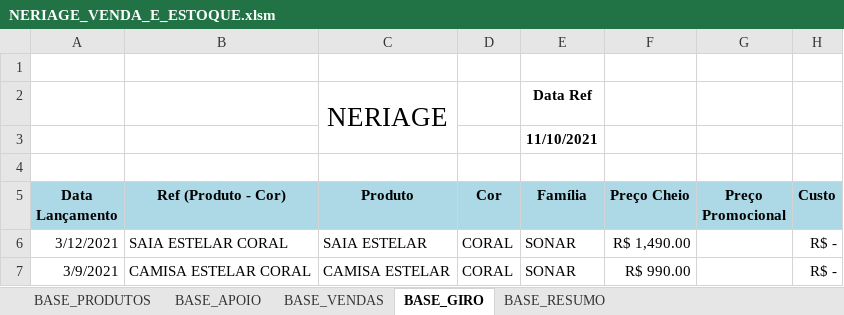
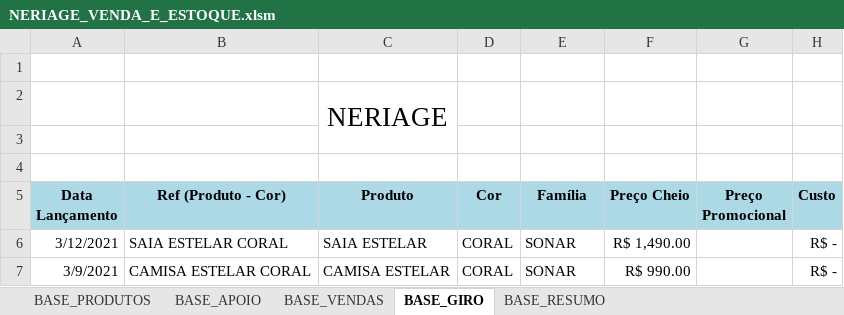
Before and after one commit to ghardoim/working-in-job, an Excel workbook: influir/_bases_/NERIAGE_VENDA_E_ESTOQUE.xlsm, sheet BASE_GIRO, drawn as a sheet; only a part is shown; values as stored, in another font and other column widths than the file's, no borders; charts and pictures not drawn; the diff names each change by its address in the sheet, - before the commit and + after, or states it on an @@ line.

Commit message:
base_giro atualizada

```diff
--- a/influir/_bases_/NERIAGE_VENDA_E_ESTOQUE.xlsm (sheet BASE_GIRO)
+++ b/influir/_bases_/NERIAGE_VENDA_E_ESTOQUE.xlsm (sheet BASE_GIRO)
-E2 (Família): Data Ref
+E2 (Família): (empty)
-E3 (Família): 11/10/2021
+E3 (Família): (empty)
```
Also changed, not shown: 1 other file.
